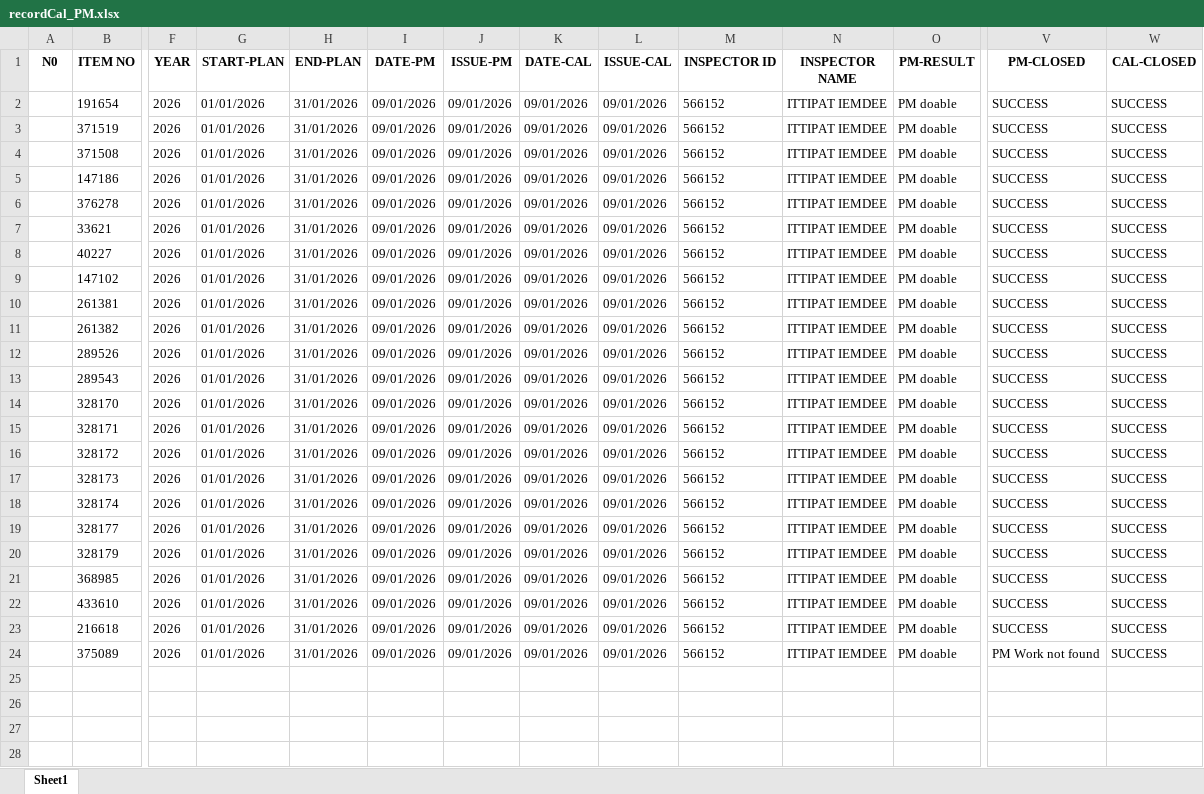
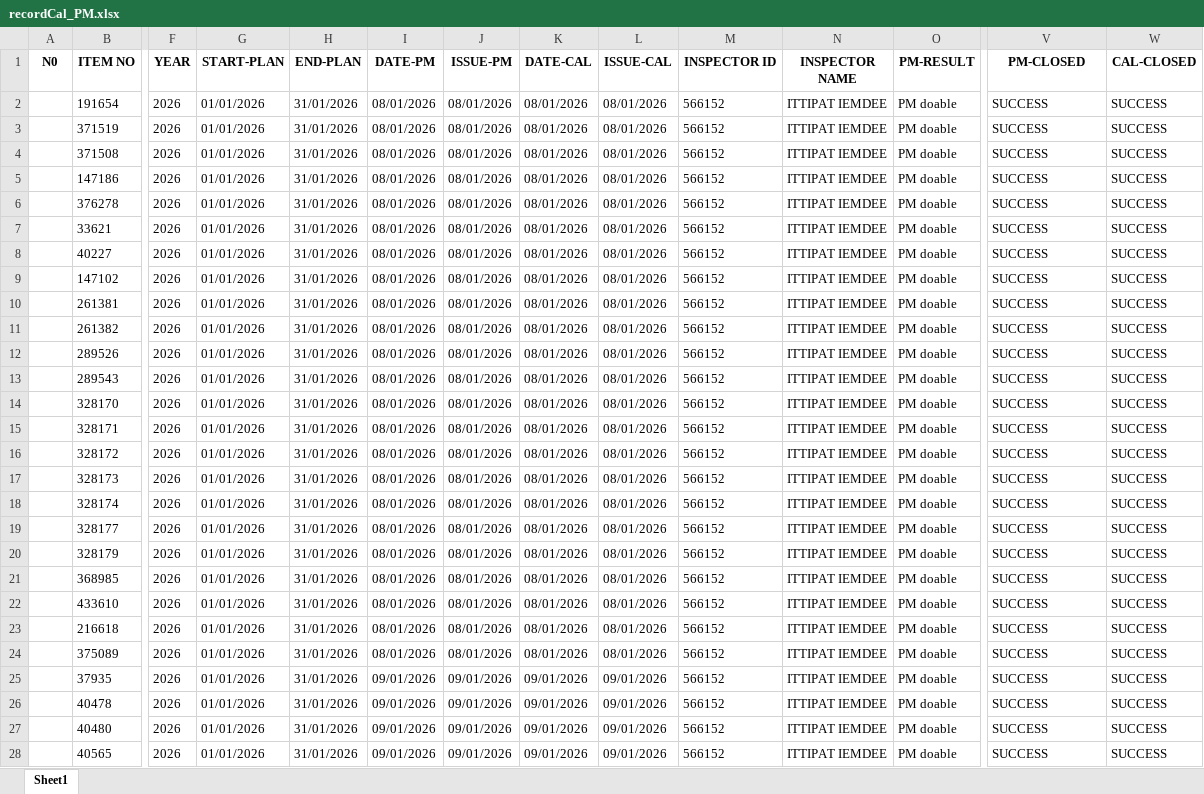
Before and after one commit to pyt3/forms, an Excel workbook: py_test_ui/EXCEL FILE/recordCal_PM.xlsx, sheet Sheet1, drawn as a sheet; only a part is shown, gaps mark what is left out; values as stored, in another font and other column widths than the file's, no borders; rows hold the shown columns only; the diff covers the shown part only; the diff names each change by its address in the sheet, - before the commit and + after, or states it on an @@ line.

```diff
--- a/py_test_ui/EXCEL FILE/recordCal_PM.xlsx (sheet Sheet1)
+++ b/py_test_ui/EXCEL FILE/recordCal_PM.xlsx (sheet Sheet1)
-I2:I24 (DATE-PM): 09/01/2026
+I2:I24 (DATE-PM): 08/01/2026
-J2:J24 (ISSUE-PM): 09/01/2026
+J2:J24 (ISSUE-PM): 08/01/2026
-K2:K24 (DATE-CAL): 09/01/2026
+K2:K24 (DATE-CAL): 08/01/2026
-L2:L24 (ISSUE-CAL): 09/01/2026
+L2:L24 (ISSUE-CAL): 08/01/2026
-V24 (PM-CLOSED): PM Work not found
+V24 (PM-CLOSED): SUCCESS
+row 25:  | 37935 | 2026 | 01/01/2026 | 31/01/2026 | 09/01/2026 | 09/01/2026 | 09/01/2026 | 09/01/2026 | 566152 | ITTIPAT IEMDEE | PM doable | SUCCESS | SUCCESS
+row 26:  | 40478 | 2026 | 01/01/2026 | 31/01/2026 | 09/01/2026 | 09/01/2026 | 09/01/2026 | 09/01/2026 | 566152 | ITTIPAT IEMDEE | PM doable | SUCCESS | SUCCESS
+row 27:  | 40480 | 2026 | 01/01/2026 | 31/01/2026 | 09/01/2026 | 09/01/2026 | 09/01/2026 | 09/01/2026 | 566152 | ITTIPAT IEMDEE | PM doable | SUCCESS | SUCCESS
+row 28:  | 40565 | 2026 | 01/01/2026 | 31/01/2026 | 09/01/2026 | 09/01/2026 | 09/01/2026 | 09/01/2026 | 566152 | ITTIPAT IEMDEE | PM doable | SUCCESS | SUCCESS
```
Also changed, not shown: 9 added rows elsewhere in this sheet, 3 other files.
